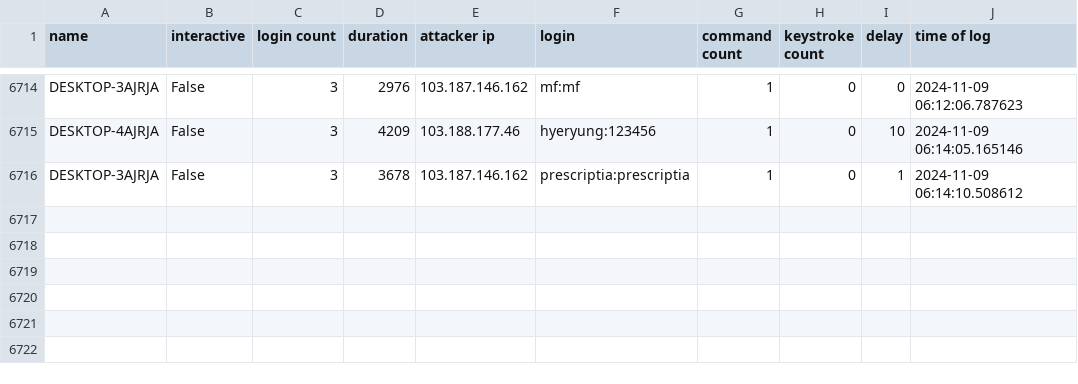
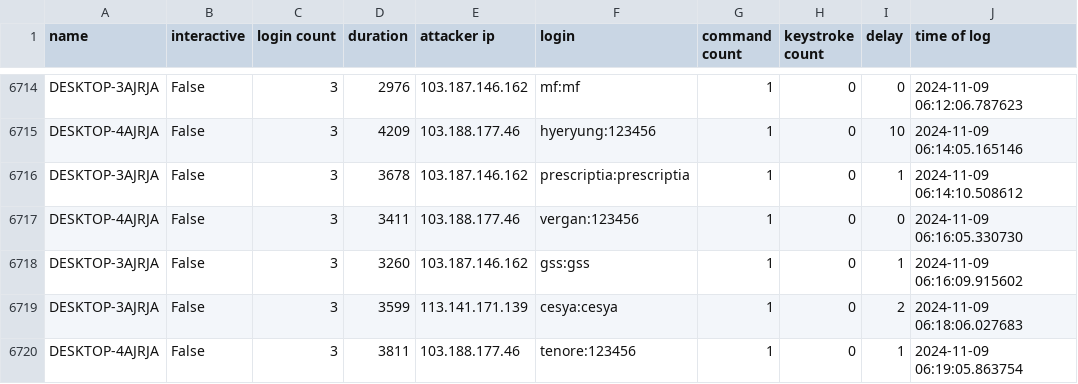
Before and after one commit to ryanfleming23/honeypot-group-1a, a CSV file: dat/delay.csv, drawn as a sheet; only a part is shown, gaps mark what is left out.

Commit message:
auto commit Sat 09 Nov 2024 06:20:02 AM EST

```diff
--- a/dat/delay.csv
+++ b/dat/delay.csv
@@ -6716 +6716,5 @@ DESKTOP-4AJRJA,False,3,4209,103.188.177.46,hyeryung:123456,1,0,10,2024-11-09 06:
 DESKTOP-3AJRJA,False,3,3678,103.187.146.162,prescriptia:prescriptia,1,0,1,2024-11-09 06:14:10.508612
+DESKTOP-4AJRJA,False,3,3411,103.188.177.46,vergan:123456,1,0,0,2024-11-09 06:16:05.330730
+DESKTOP-3AJRJA,False,3,3260,103.187.146.162,gss:gss,1,0,1,2024-11-09 06:16:09.915602
+DESKTOP-3AJRJA,False,3,3599,113.141.171.139,cesya:cesya,1,0,2,2024-11-09 06:18:06.027683
+DESKTOP-4AJRJA,False,3,3811,103.188.177.46,tenore:123456,1,0,1,2024-11-09 06:19:05.863754
```
